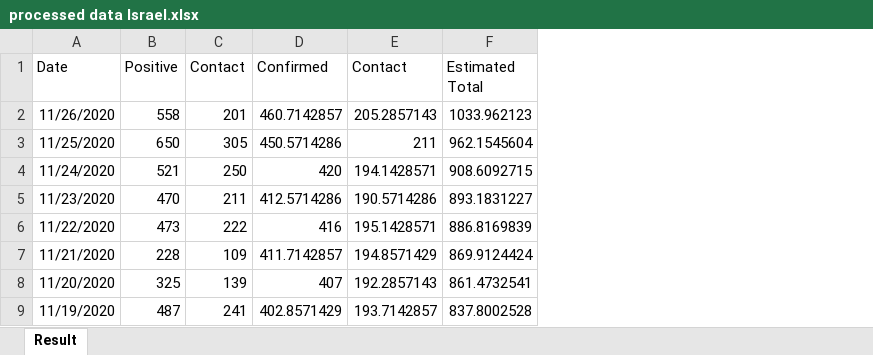
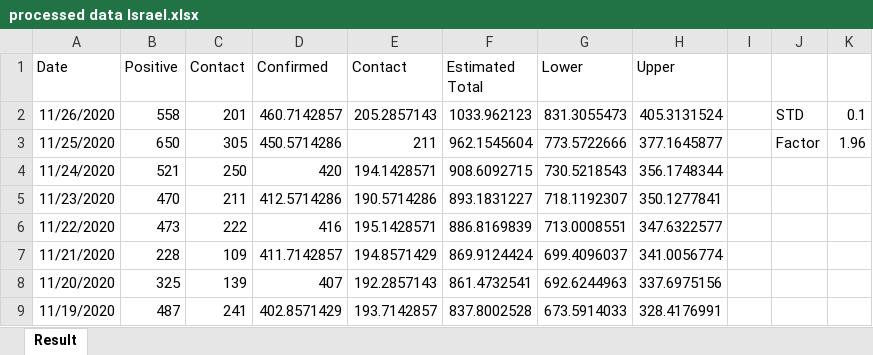
Before and after one commit to Akivamelka/COVID-19_undiagnosed_estimation, an Excel workbook: processed data Israel.xlsx, sheet Result, drawn as a sheet; only a part is shown; values as stored, in another font and other column widths than the file's, no borders; charts and pictures not drawn; the diff names each change by its address in the sheet, - before the commit and + after, or states it on an @@ line.

```diff
--- a/processed data Israel.xlsx (sheet Result)
+++ b/processed data Israel.xlsx (sheet Result)
+column G (Lower), rows 2-9: 831.3055473 | 773.5722666 | 730.5218543 | 718.1192307 | 713.0008551 | 699.4096037 | 692.6244963 | 673.5914033
+column H (Upper), rows 2-9: 405.3131524 | 377.1645877 | 356.1748344 | 350.1277841 | 347.6322577 | 341.0056774 | 337.6975156 | 328.4176991
+column I, empty
+column J, rows 2-3: STD | Factor
+column K, rows 2-3: 0.1 | 1.96
```
Also changed, not shown: charts or pictures, processed data Hong Kong.xlsx, processed data Philippines.xlsx, 1 other file.
